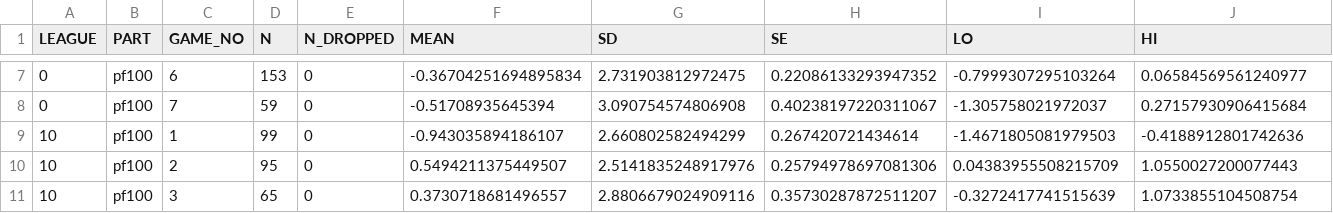
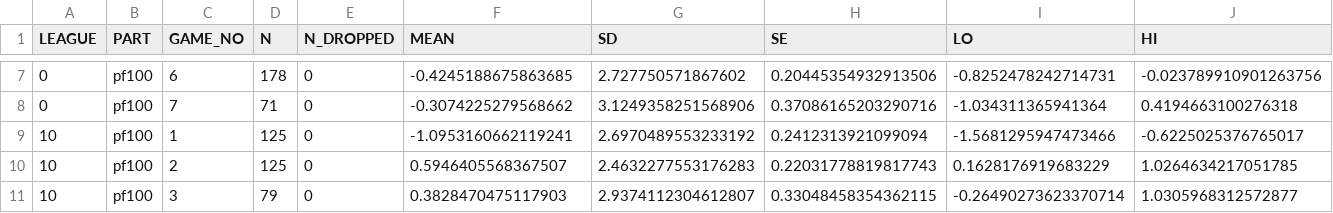
Before and after one commit to ismayc/playoff-series-study, a CSV file: output/officials_profile.csv, drawn as a sheet; only a part is shown, gaps mark what is left out; the diff covers the shown part only.

```diff
--- a/output/officials_profile.csv
+++ b/output/officials_profile.csv
@@ -7,5 +7,5 @@ LEAGUE,PART,GAME_NO,N,N_DROPPED,MEAN,SD,SE,LO,HI
-0,pf100,6,153,0,-0.36704251694895834,2.731903812972475,0.22086133293947352,-0.7999307295103264,0.06584569561240977
-0,pf100,7,59,0,-0.51708935645394,3.090754574806908,0.40238197220311067,-1.305758021972037,0.27157930906415684
-10,pf100,1,99,0,-0.943035894186107,2.660802582494299,0.267420721434614,-1.4671805081979503,-0.4188912801742636
-10,pf100,2,95,0,0.5494211375449507,2.5141835248917976,0.25794978697081306,0.04383955508215709,1.0550027200077443
-10,pf100,3,65,0,0.3730718681496557,2.8806679024909116,0.35730287872511207,-0.3272417741515639,1.0733855104508754
+0,pf100,6,178,0,-0.4245188675863685,2.727750571867602,0.20445354932913506,-0.8252478242714731,-0.023789910901263756
+0,pf100,7,71,0,-0.3074225279568662,3.1249358251568906,0.37086165203290716,-1.034311365941364,0.4194663100276318
+10,pf100,1,125,0,-1.0953160662119241,2.6970489553233192,0.2412313921099094,-1.5681295947473466,-0.6225025376765017
+10,pf100,2,125,0,0.5946405568367507,2.4632277553176283,0.22031778819817743,0.1628176919683229,1.0264634217051785
+10,pf100,3,79,0,0.3828470475117903,2.9374112304612807,0.33048458354362115,-0.26490273623370714,1.0305968312572877
```
Also changed, not shown: 114 edited cells elsewhere in this file, output/officials_coverage.csv, output/officials_within.csv, 21 other files.
